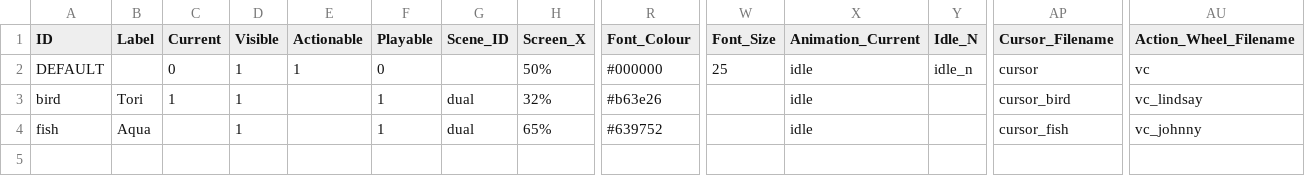
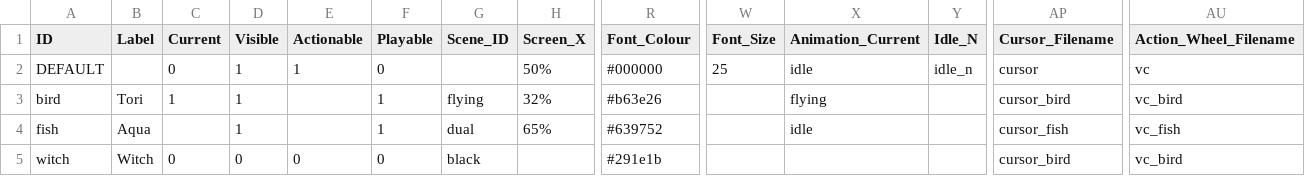
Before and after one commit to greenbas/GlobalGameJam2022, a CSV file: Games/Duality/data/characters.csv, drawn as a sheet; only a part is shown, gaps mark what is left out; rows hold the shown columns only; the diff names each change by its address in the sheet, - before the commit and + after, or states it on an @@ line.

```diff
--- a/Games/Duality/data/characters.csv
+++ b/Games/Duality/data/characters.csv
-G3 (Scene_ID): dual
+G3 (Scene_ID): flying
-X3 (Animation_Current): idle
+X3 (Animation_Current): flying
-AU3 (Action_Wheel_Filename): vc_lindsay
+AU3 (Action_Wheel_Filename): vc_bird
-AU4 (Action_Wheel_Filename): vc_johnny
+AU4 (Action_Wheel_Filename): vc_fish
+row 5: witch | Witch | 0 | 0 | 0 | 0 | black |  | #291e1b |  |  |  | cursor_bird | vc_bird
```
Also changed, not shown: Games/Duality/data/animations.csv, Games/Duality/data/emotions.csv, 12 other files.
